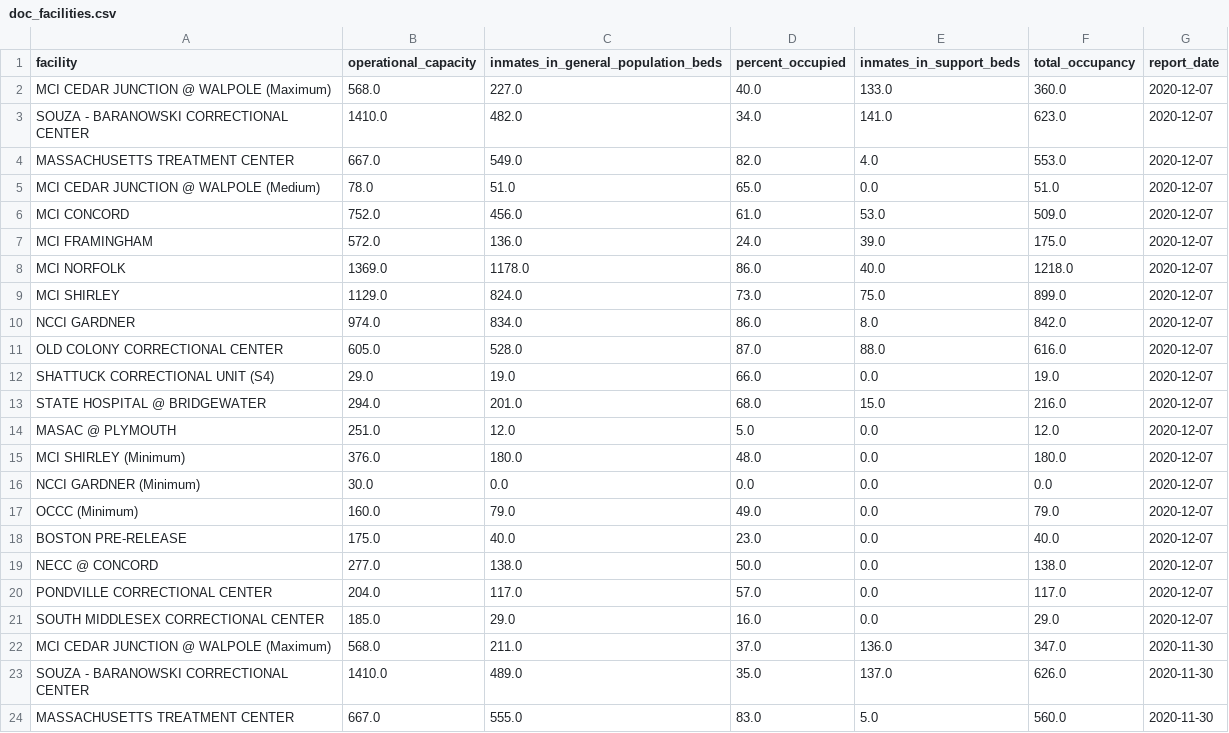
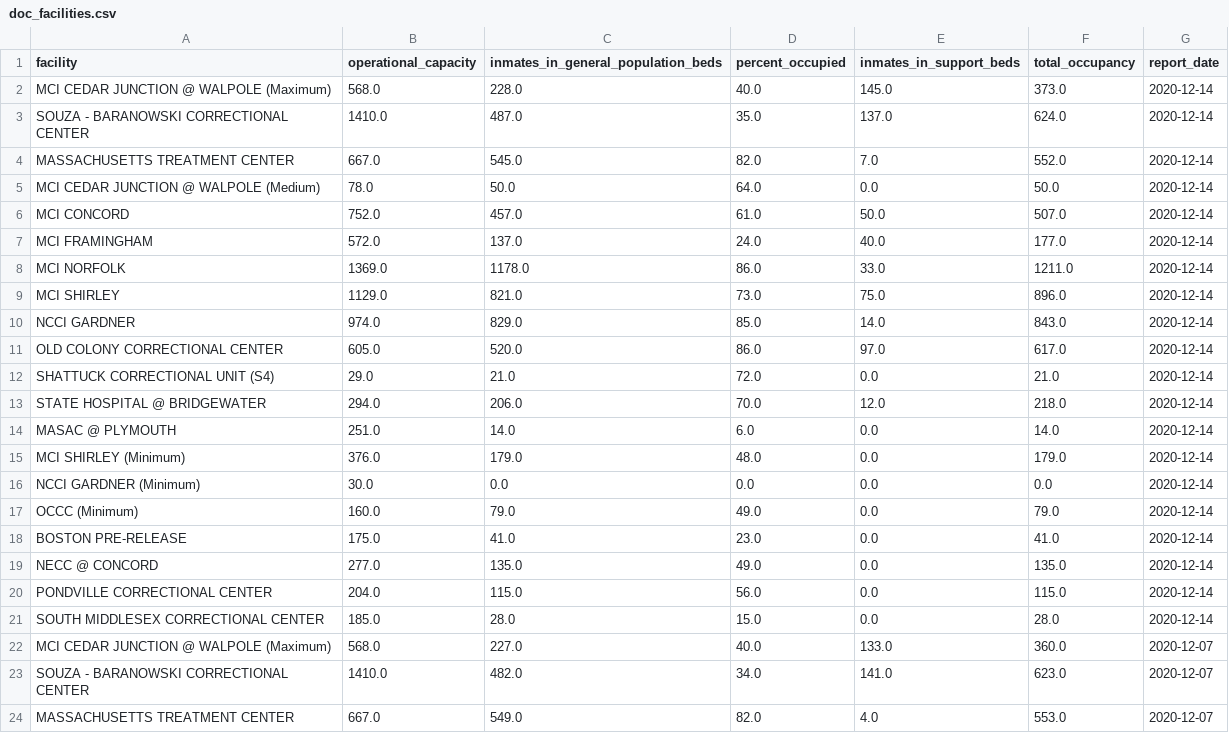
Before and after one commit to jacoblurye/mass-incarceration, a CSV file: data/doc_facilities.csv, drawn as a sheet; only a part is shown; the shorter side is filled out with more unchanged rows; the diff names each change by its address in the sheet, - before the commit and + after, or states it on an @@ line.

```diff
--- a/data/doc_facilities.csv
+++ b/data/doc_facilities.csv
+row 2: MCI CEDAR JUNCTION @ WALPOLE (Maximum) | 568.0 | 228.0 | 40.0 | 145.0 | 373.0 | 2020-12-14
+row 3: SOUZA - BARANOWSKI CORRECTIONAL CENTER | 1410.0 | 487.0 | 35.0 | 137.0 | 624.0 | 2020-12-14
+row 4: MASSACHUSETTS TREATMENT CENTER | 667.0 | 545.0 | 82.0 | 7.0 | 552.0 | 2020-12-14
+row 5: MCI CEDAR JUNCTION @ WALPOLE (Medium) | 78.0 | 50.0 | 64.0 | 0.0 | 50.0 | 2020-12-14
+row 6: MCI CONCORD | 752.0 | 457.0 | 61.0 | 50.0 | 507.0 | 2020-12-14
+row 7: MCI FRAMINGHAM | 572.0 | 137.0 | 24.0 | 40.0 | 177.0 | 2020-12-14
+row 8: MCI NORFOLK | 1369.0 | 1178.0 | 86.0 | 33.0 | 1211.0 | 2020-12-14
+row 9: MCI SHIRLEY | 1129.0 | 821.0 | 73.0 | 75.0 | 896.0 | 2020-12-14
+row 10: NCCI GARDNER | 974.0 | 829.0 | 85.0 | 14.0 | 843.0 | 2020-12-14
+row 11: OLD COLONY CORRECTIONAL CENTER | 605.0 | 520.0 | 86.0 | 97.0 | 617.0 | 2020-12-14
+row 12: SHATTUCK CORRECTIONAL UNIT (S4) | 29.0 | 21.0 | 72.0 | 0.0 | 21.0 | 2020-12-14
+row 13: STATE HOSPITAL @ BRIDGEWATER | 294.0 | 206.0 | 70.0 | 12.0 | 218.0 | 2020-12-14
+row 14: MASAC @ PLYMOUTH | 251.0 | 14.0 | 6.0 | 0.0 | 14.0 | 2020-12-14
+row 15: MCI SHIRLEY (Minimum) | 376.0 | 179.0 | 48.0 | 0.0 | 179.0 | 2020-12-14
+row 16: NCCI GARDNER (Minimum) | 30.0 | 0.0 | 0.0 | 0.0 | 0.0 | 2020-12-14
+row 17: OCCC (Minimum) | 160.0 | 79.0 | 49.0 | 0.0 | 79.0 | 2020-12-14
+row 18: BOSTON PRE-RELEASE | 175.0 | 41.0 | 23.0 | 0.0 | 41.0 | 2020-12-14
+row 19: NECC @ CONCORD | 277.0 | 135.0 | 49.0 | 0.0 | 135.0 | 2020-12-14
+row 20: PONDVILLE CORRECTIONAL CENTER | 204.0 | 115.0 | 56.0 | 0.0 | 115.0 | 2020-12-14
+row 21: SOUTH MIDDLESEX CORRECTIONAL CENTER | 185.0 | 28.0 | 15.0 | 0.0 | 28.0 | 2020-12-14
```
Also changed, not shown: data/county_facilities.csv, 1 other file.
